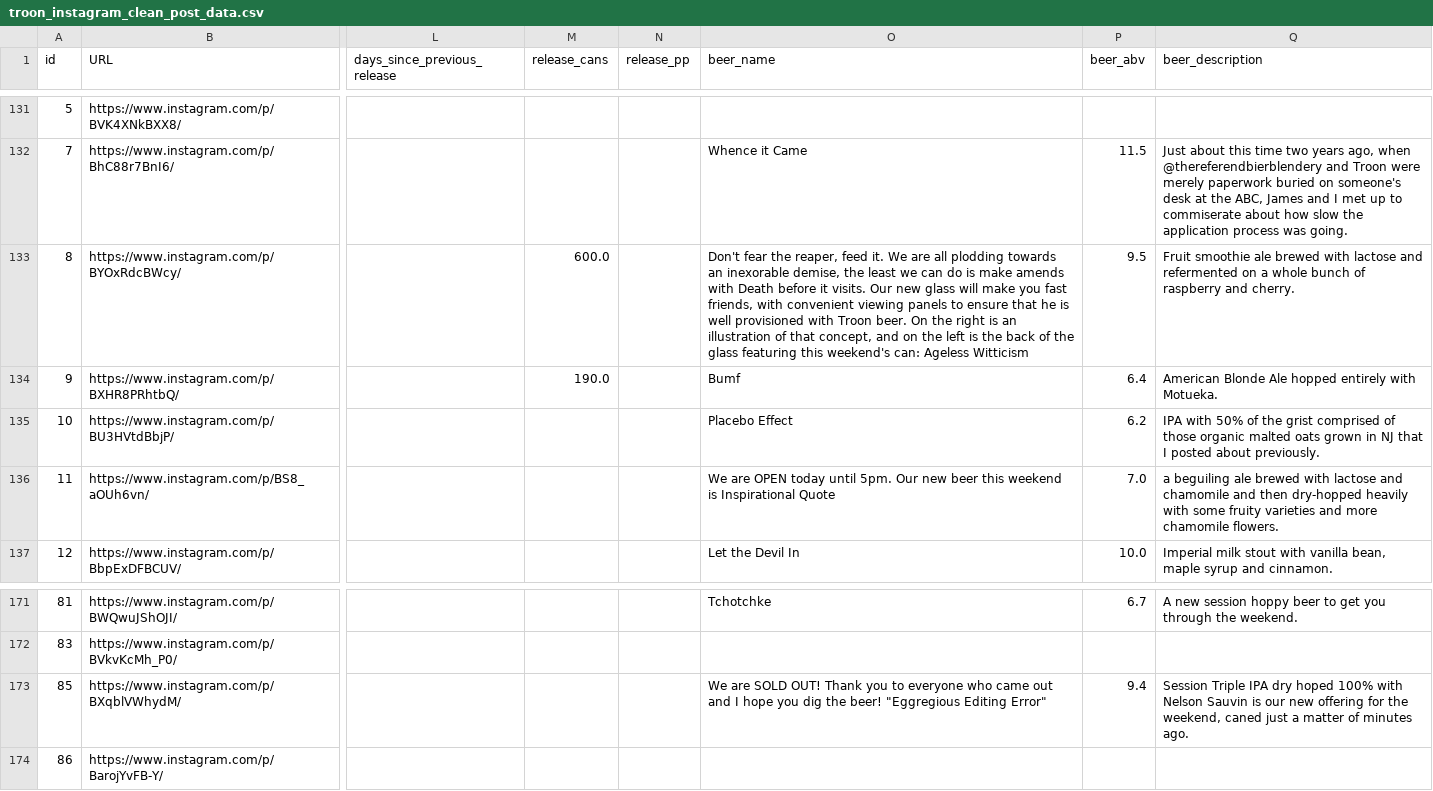
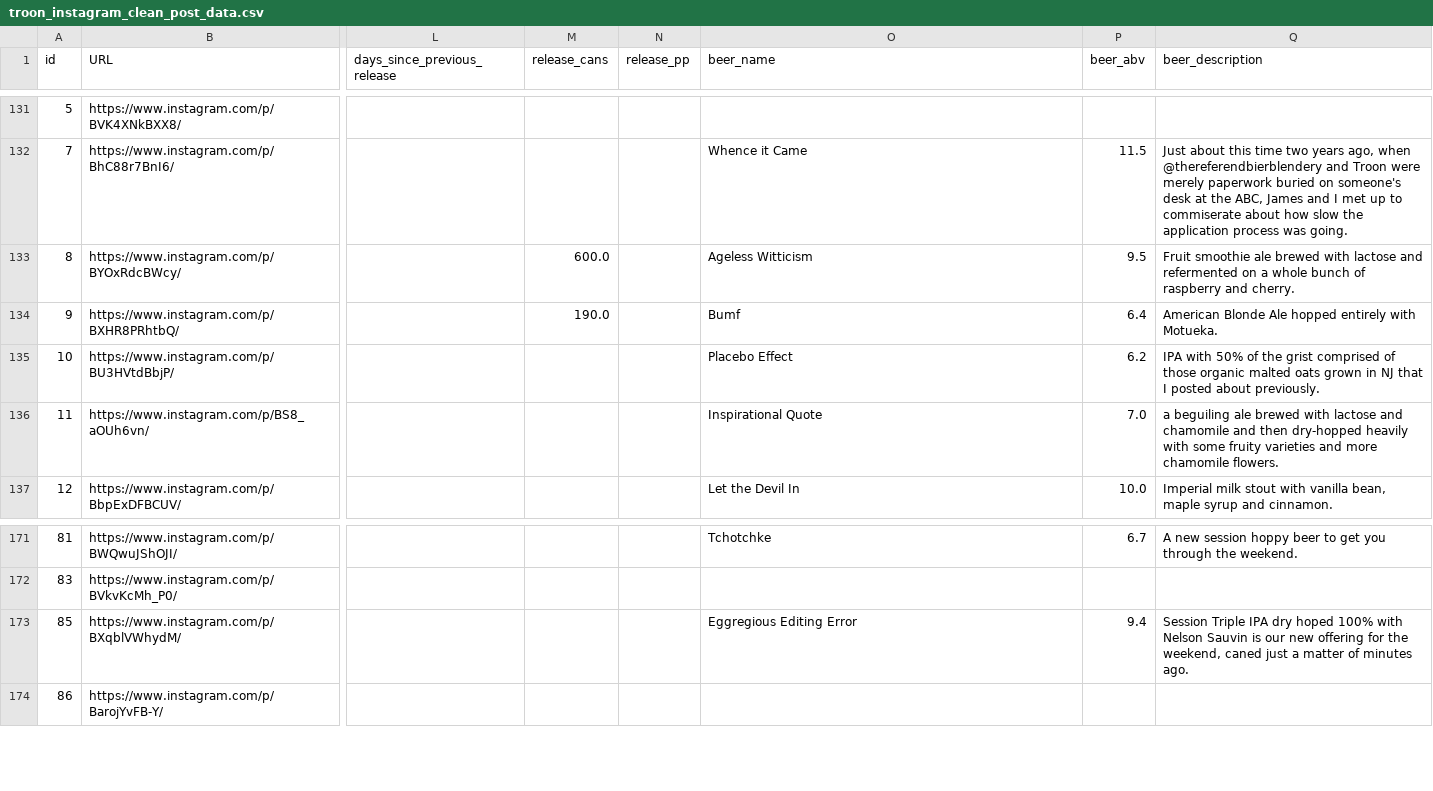
Before and after one commit to dmnapolitano/troon_release_prediction, a CSV file: troon_instagram_clean_post_data.csv, drawn as a sheet; only a part is shown, gaps mark what is left out; the diff names each change by its address in the sheet, - before the commit and + after, or states it on an @@ line.

Commit message:
Fixing beer names in troon_instagram_clean_post_data.csv

```diff
--- a/troon_instagram_clean_post_data.csv
+++ b/troon_instagram_clean_post_data.csv
-O133 (beer_name): Don't fear the reaper, feed it. We are all plodding towards an inexorable demise, the least we can do is make amends with Death before it visits. Our new glass will make you fast friends, with convenient viewing panels to ensure that he is well provisioned with Troon beer. On the right is an illustration of that concept, and on the left is the back of the glass featuring this weekend's can: Ageless Witticism
+O133 (beer_name): Ageless Witticism
-O136 (beer_name): We are OPEN today until 5pm. Our new beer this weekend is Inspirational Quote
+O136 (beer_name): Inspirational Quote
-O173 (beer_name): We are SOLD OUT! Thank you to everyone who came out and I hope you dig the beer! "Eggregious Editing Error"
+O173 (beer_name): Eggregious Editing Error
```
